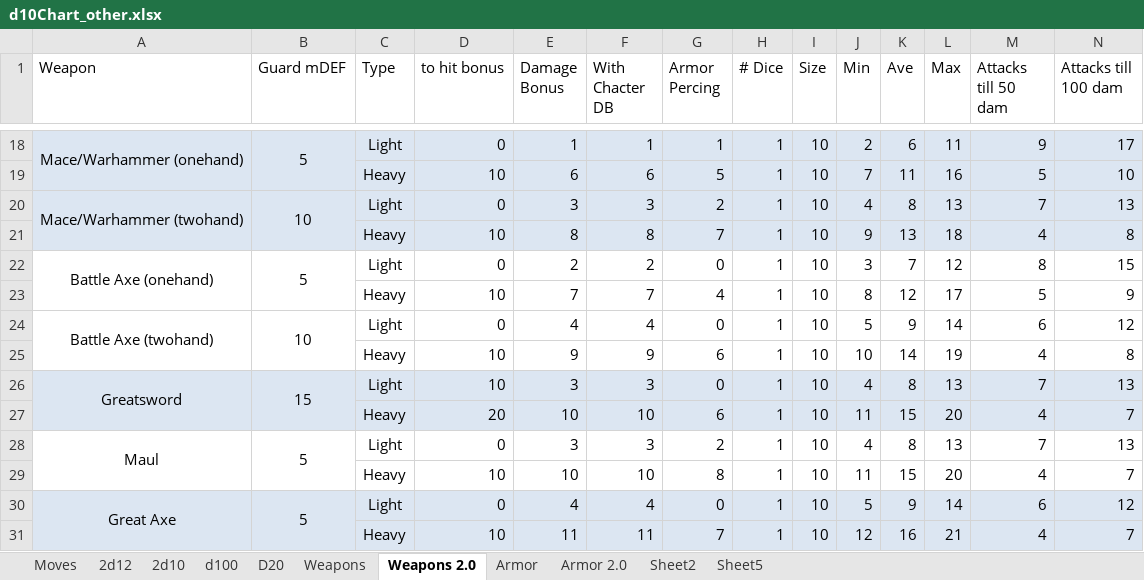
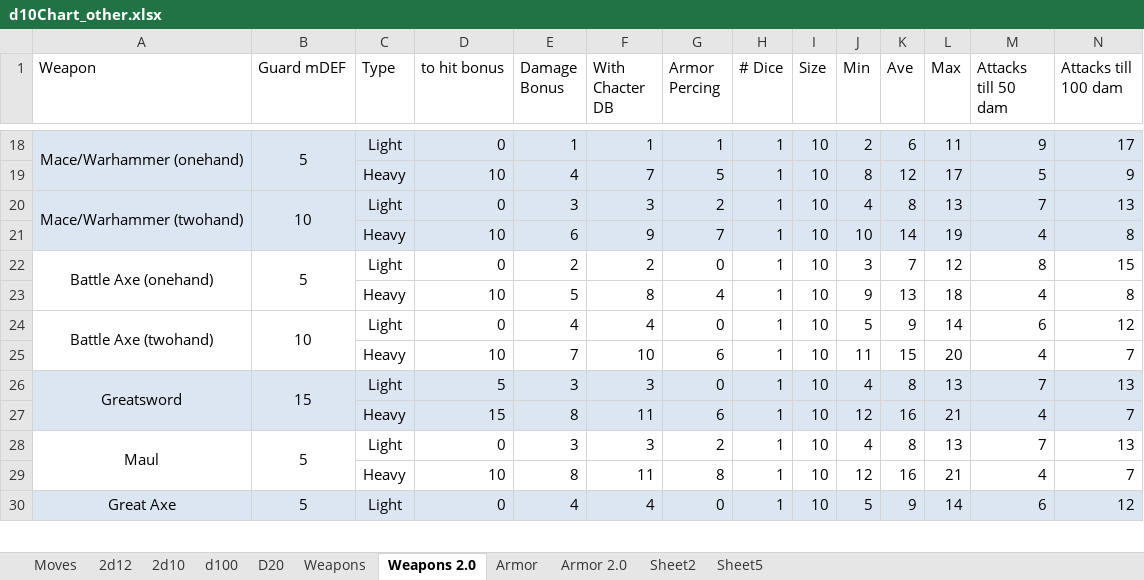
Before and after one commit to gstroe/MeleeGame, an Excel workbook: rules/d10Chart_other.xlsx, sheet Weapons 2.0, drawn as a sheet; only a part is shown, gaps mark what is left out; values as stored, in another font and other column widths than the file's, no borders; removed rows and columns are numbered as before the commit, all else as after; rows hold the shown columns only; the diff covers the shown part only; the diff names each change by its address in the sheet, - before the commit and + after, or states it on an @@ line.

```diff
--- a/rules/d10Chart_other.xlsx (sheet Weapons 2.0)
+++ b/rules/d10Chart_other.xlsx (sheet Weapons 2.0)
-E19 (Damage Bonus): 6
+E19 (Damage Bonus): 4
-F19 (With Chacter DB): 6
+F19 (With Chacter DB): 7
-J19 (Min): 7
+J19 (Min): 8
-K19 (Ave): 11
+K19 (Ave): 12
-L19 (Max): 16
+L19 (Max): 17
-N19 (Attacks till 100 dam): 10
+N19 (Attacks till 100 dam): 9
-E21 (Damage Bonus): 8
+E21 (Damage Bonus): 6
-F21 (With Chacter DB): 8
+F21 (With Chacter DB): 9
-J21 (Min): 9
+J21 (Min): 10
-K21 (Ave): 13
+K21 (Ave): 14
-L21 (Max): 18
+L21 (Max): 19
-row 23:  |  | Heavy | 10 | 7 | 7 | 4 | 1 | 10 | 8 | 12 | 17 | 5 | 9
+row 23:  |  | Heavy | 10 | 5 | 8 | 4 | 1 | 10 | 9 | 13 | 18 | 4 | 8
-E25 (Damage Bonus): 9
+E25 (Damage Bonus): 7
-F25 (With Chacter DB): 9
+F25 (With Chacter DB): 10
-J25 (Min): 10
+J25 (Min): 11
-K25 (Ave): 14
+K25 (Ave): 15
-L25 (Max): 19
+L25 (Max): 20
-N25 (Attacks till 100 dam): 8
+N25 (Attacks till 100 dam): 7
-D26 (to hit bonus): 10
+D26 (to hit bonus): 5
-D27 (to hit bonus): 20
+D27 (to hit bonus): 15
-E27 (Damage Bonus): 10
+E27 (Damage Bonus): 8
-F27 (With Chacter DB): 10
+F27 (With Chacter DB): 11
-J27 (Min): 11
+J27 (Min): 12
-K27 (Ave): 15
+K27 (Ave): 16
-L27 (Max): 20
+L27 (Max): 21
-E29 (Damage Bonus): 10
+E29 (Damage Bonus): 8
-F29 (With Chacter DB): 10
+F29 (With Chacter DB): 11
-J29 (Min): 11
+J29 (Min): 12
-K29 (Ave): 15
+K29 (Ave): 16
-L29 (Max): 20
+L29 (Max): 21
-row 31:  |  | Heavy | 10 | 11 | 11 | 7 | 1 | 10 | 12 | 16 | 21 | 4 | 7
```
Also changed, not shown: 5 added rows, 4 removed rows and 52 edited cells elsewhere in this sheet, sheet Armor 2.0, 4 other files.
